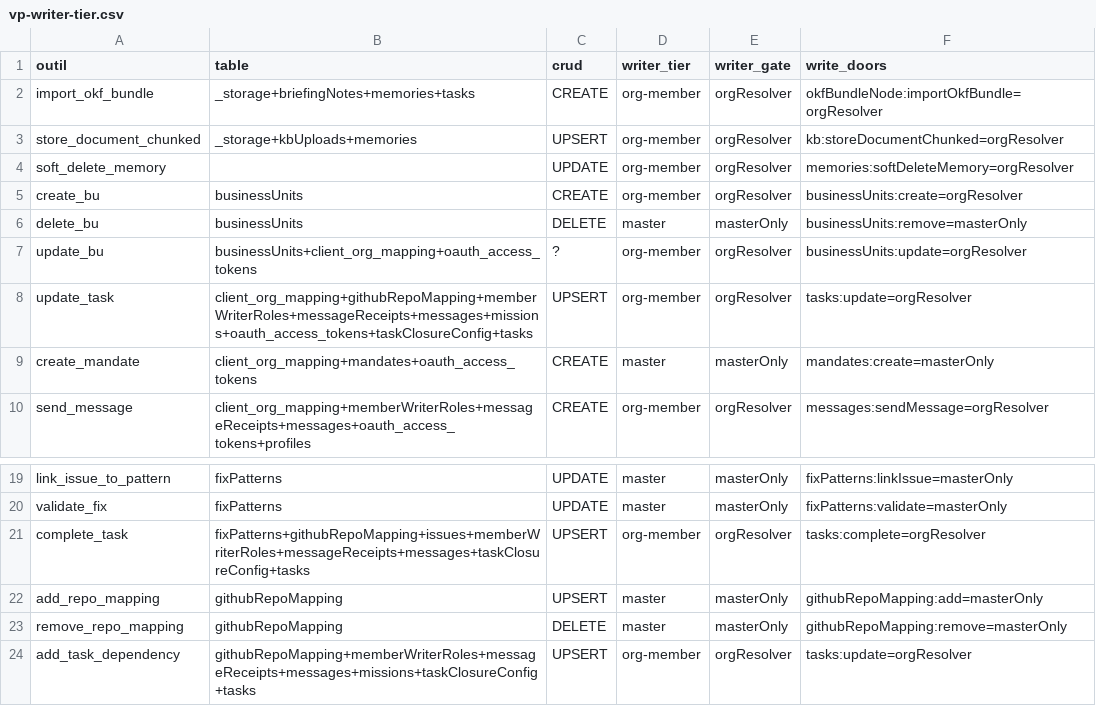
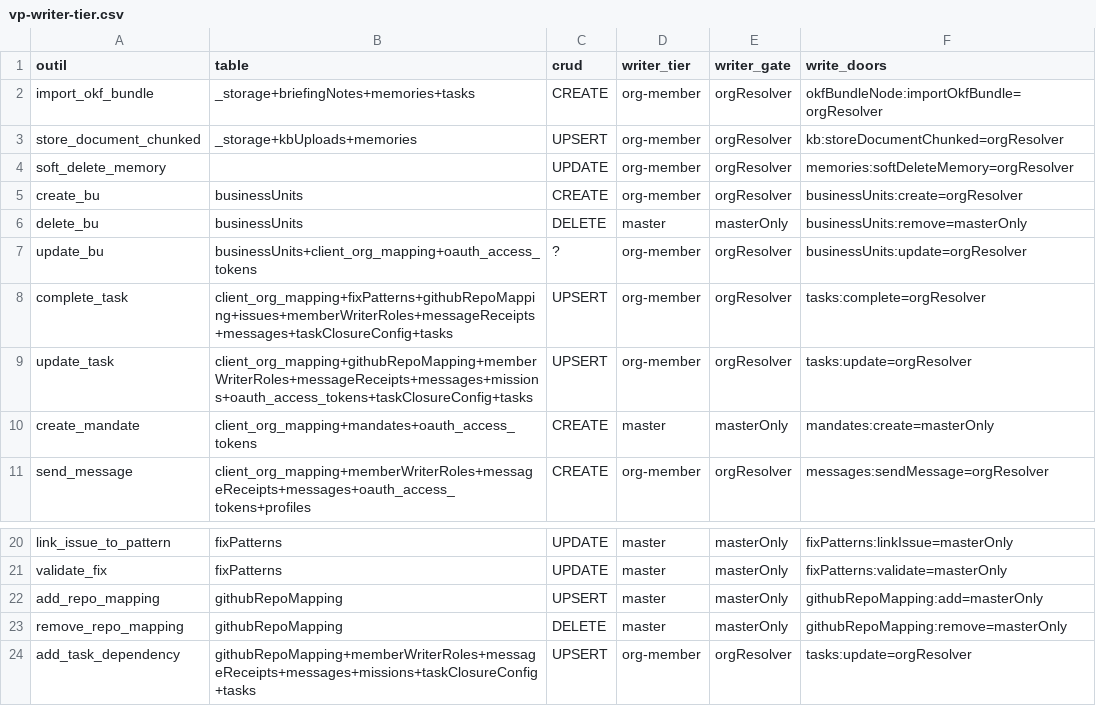
Before and after one commit to vantageos-agency/vantage-peers, a CSV file: .backend-doctor/vp-writer-tier.csv, drawn as a sheet; only a part is shown, gaps mark what is left out.

```diff
--- a/.backend-doctor/vp-writer-tier.csv
+++ b/.backend-doctor/vp-writer-tier.csv
@@ -7,2 +7,3 @@ delete_bu,businessUnits,DELETE,master,masterOnly,businessUnits:remove=masterOnly
 update_bu,businessUnits+client_org_mapping+oauth_access_tokens,?,org-member,orgResolver,businessUnits:update=orgResolver
+complete_task,client_org_mapping+fixPatterns+githubRepoMapping+issues+memberWriterRoles+messageReceipts+messages+taskClosureConfig+tasks,UPSERT,org-member,orgResolver,tasks:complete=orgResolver
 update_task,client_org_mapping+githubRepoMapping+memberWriterRoles+messageReceipts+messages+missions+oauth_access_tokens+taskClosureConfig+tasks,UPSERT,org-member,orgResolver,tasks:update=orgResolver
@@ -20,3 +21,2 @@ link_issue_to_pattern,fixPatterns,UPDATE,master,masterOnly,fixPatterns:linkIssue
 validate_fix,fixPatterns,UPDATE,master,masterOnly,fixPatterns:validate=masterOnly
-complete_task,fixPatterns+githubRepoMapping+issues+memberWriterRoles+messageReceipts+messages+taskClosureConfig+tasks,UPSERT,org-member,orgResolver,tasks:complete=orgResolver
 add_repo_mapping,githubRepoMapping,UPSERT,master,masterOnly,githubRepoMapping:add=masterOnly
```
Also changed, not shown: .backend-doctor/vp-by-tool.csv.
